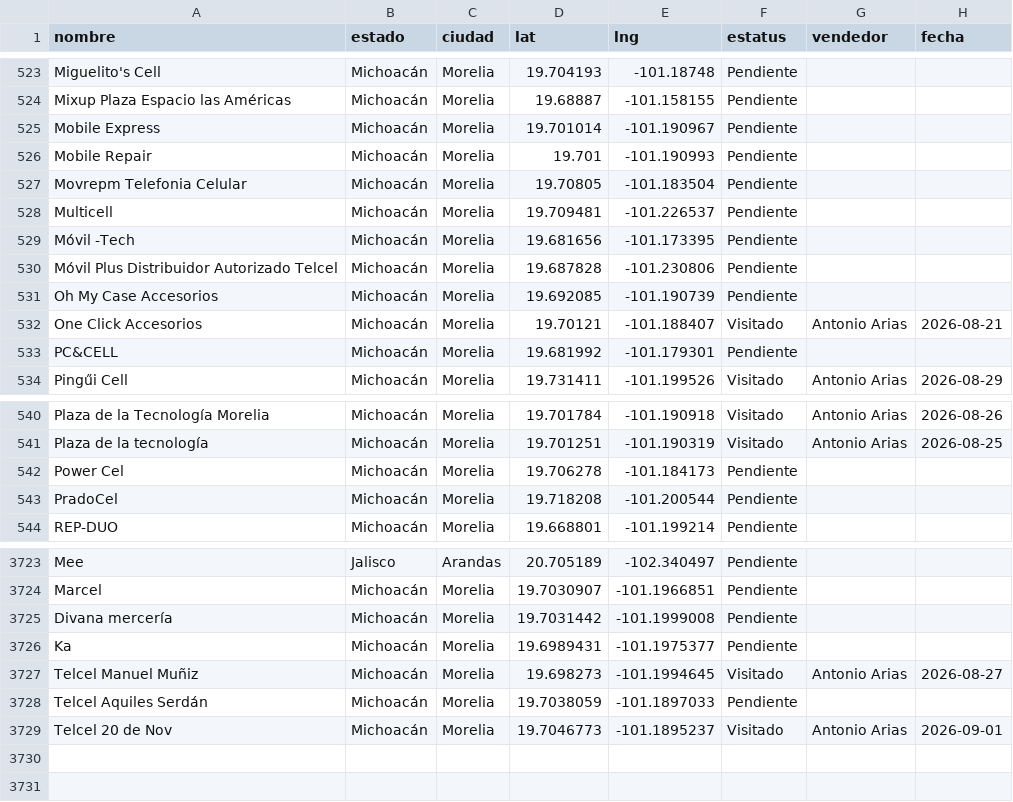
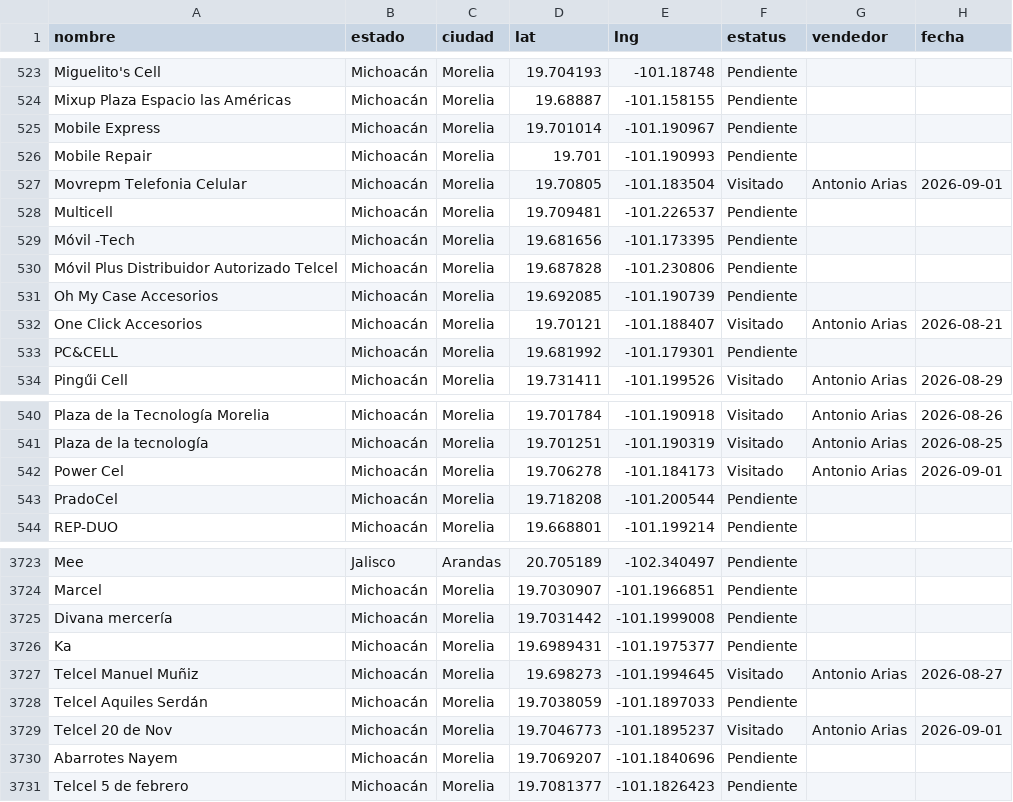
Before and after one commit to EduardoBandeliz/zona-eb, a CSV file: zona.csv, drawn as a sheet; only a part is shown, gaps mark what is left out.

Commit message:
zona.csv 01/Sep 13:05

```diff
--- a/zona.csv
+++ b/zona.csv
@@ -526,3 +526,3 @@ Mobile Express,Michoacán,Morelia,19.701014,-101.190967,Pendiente,,
 Mobile Repair,Michoacán,Morelia,19.701,-101.190993,Pendiente,,
-Movrepm Telefonia Celular,Michoacán,Morelia,19.70805,-101.183504,Pendiente,,
+Movrepm Telefonia Celular,Michoacán,Morelia,19.70805,-101.183504,Visitado,Antonio Arias,2026-09-01
 Multicell,Michoacán,Morelia,19.709481,-101.226537,Pendiente,,
@@ -541,3 +541,3 @@ Plaza de la Tecnología Morelia,Michoacán,Morelia,19.701784,-101.190918,Visitad
 Plaza de la tecnología,Michoacán,Morelia,19.701251,-101.190319,Visitado,Antonio Arias,2026-08-25
-Power Cel,Michoacán,Morelia,19.706278,-101.184173,Pendiente,,
+Power Cel,Michoacán,Morelia,19.706278,-101.184173,Visitado,Antonio Arias,2026-09-01
 PradoCel,Michoacán,Morelia,19.718208,-101.200544,Pendiente,,
@@ -3729 +3729,3 @@ Telcel Aquiles Serdán,Michoacán,Morelia,19.7038059,-101.1897033,Pendiente,,
 Telcel 20 de Nov,Michoacán,Morelia,19.7046773,-101.1895237,Visitado,Antonio Arias,2026-09-01
+Abarrotes Nayem,Michoacán,Morelia,19.7069207,-101.1840696,Pendiente,,
+Telcel 5 de febrero,Michoacán,Morelia,19.7081377,-101.1826423,Pendiente,,
```
